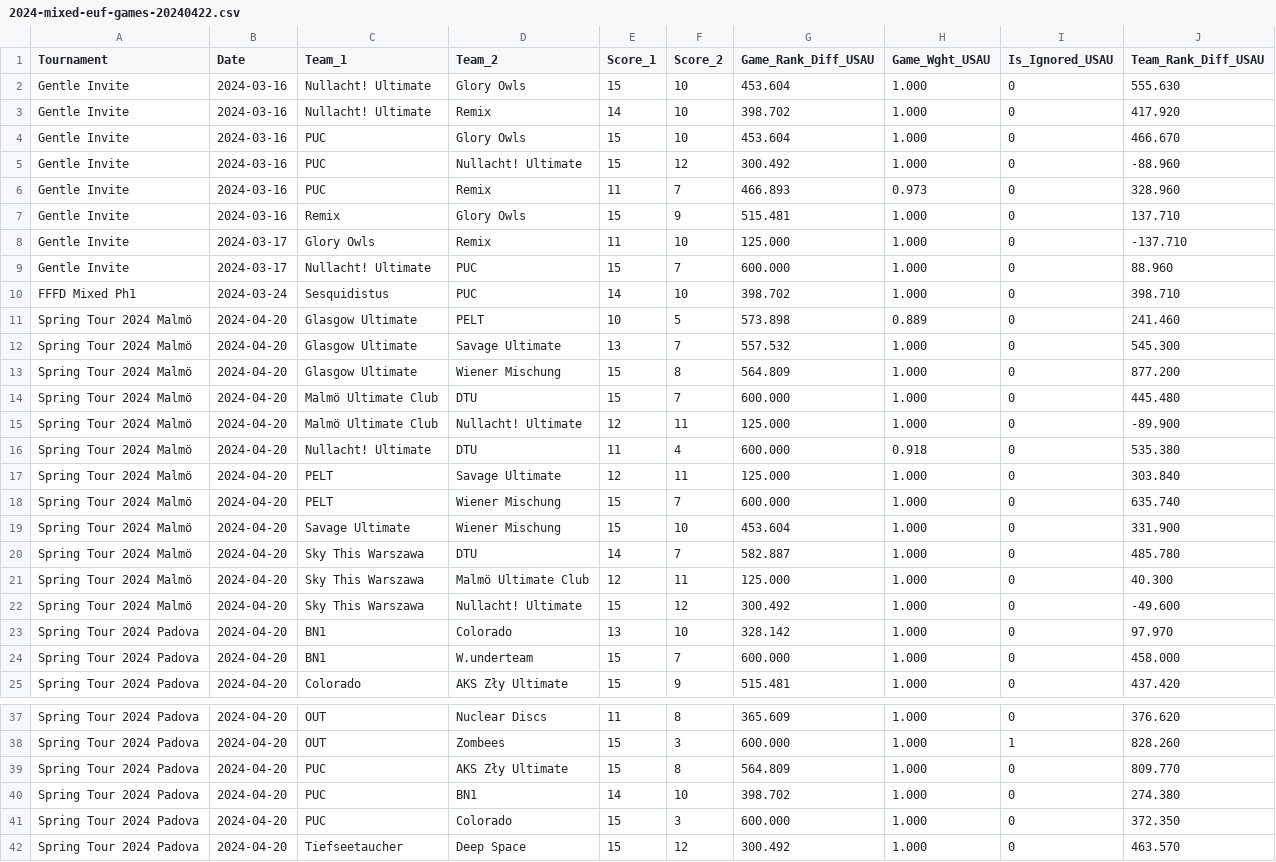
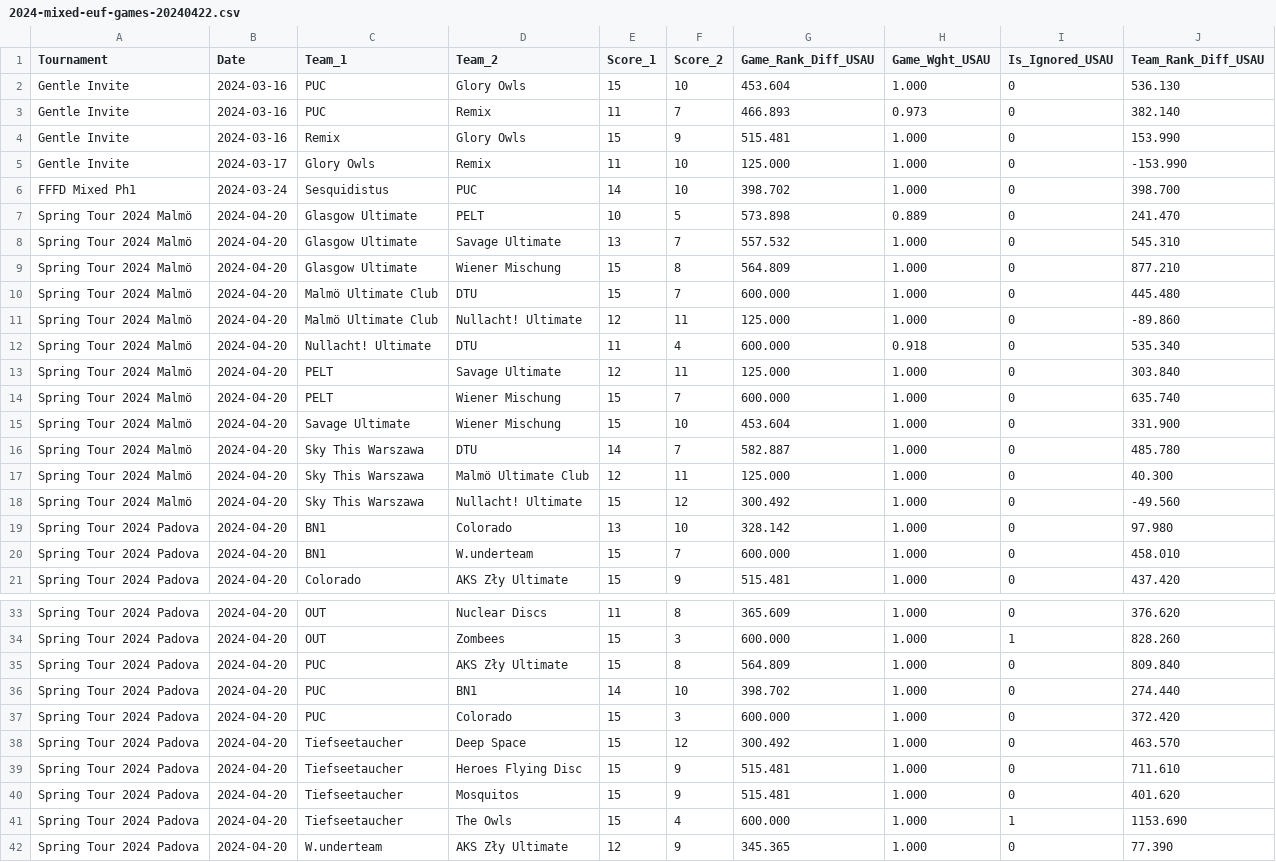
Before and after one commit to vasurav/eucs_explorer, a CSV file: data/2024/output_2024_spring_tour/2024-mixed-euf-games-20240422.csv, drawn as a sheet; only a part is shown, gaps mark what is left out; the shorter side is filled out with more unchanged rows; the diff covers the shown part only.

Commit message:
Fixed mixed ranking. Nullacht Gentle Invite removed

```diff
--- a/data/2024/output_2024_spring_tour/2024-mixed-euf-games-20240422.csv
+++ b/data/2024/output_2024_spring_tour/2024-mixed-euf-games-20240422.csv
@@ -1,17 +1,13 @@
 Tournament,Date,Team_1,Team_2,Score_1,Score_2,Game_Rank_Diff_USAU,Game_Wght_USAU,Is_Ignored_USAU,Team_Rank_Diff_USAU
-Gentle Invite,2024-03-16,Nullacht! Ultimate,Glory Owls,15,10,453.604,1.000,0,555.630
-Gentle Invite,2024-03-16,Nullacht! Ultimate,Remix,14,10,398.702,1.000,0,417.920
-Gentle Invite,2024-03-16,PUC,Glory Owls,15,10,453.604,1.000,0,466.670
-Gentle Invite,2024-03-16,PUC,Nullacht! Ultimate,15,12,300.492,1.000,0,-88.960
-Gentle Invite,2024-03-16,PUC,Remix,11,7,466.893,0.973,0,328.960
-Gentle Invite,2024-03-16,Remix,Glory Owls,15,9,515.481,1.000,0,137.710
-Gentle Invite,2024-03-17,Glory Owls,Remix,11,10,125.000,1.000,0,-137.710
-Gentle Invite,2024-03-17,Nullacht! Ultimate,PUC,15,7,600.000,1.000,0,88.960
-FFFD Mixed Ph1,2024-03-24,Sesquidistus,PUC,14,10,398.702,1.000,0,398.710
-Spring Tour 2024 Malmö,2024-04-20,Glasgow Ultimate,PELT,10,5,573.898,0.889,0,241.460
-Spring Tour 2024 Malmö,2024-04-20,Glasgow Ultimate,Savage Ultimate,13,7,557.532,1.000,0,545.300
-Spring Tour 2024 Malmö,2024-04-20,Glasgow Ultimate,Wiener Mischung,15,8,564.809,1.000,0,877.200
+Gentle Invite,2024-03-16,PUC,Glory Owls,15,10,453.604,1.000,0,536.130
+Gentle Invite,2024-03-16,PUC,Remix,11,7,466.893,0.973,0,382.140
+Gentle Invite,2024-03-16,Remix,Glory Owls,15,9,515.481,1.000,0,153.990
+Gentle Invite,2024-03-17,Glory Owls,Remix,11,10,125.000,1.000,0,-153.990
+FFFD Mixed Ph1,2024-03-24,Sesquidistus,PUC,14,10,398.702,1.000,0,398.700
+Spring Tour 2024 Malmö,2024-04-20,Glasgow Ultimate,PELT,10,5,573.898,0.889,0,241.470
+Spring Tour 2024 Malmö,2024-04-20,Glasgow Ultimate,Savage Ultimate,13,7,557.532,1.000,0,545.310
+Spring Tour 2024 Malmö,2024-04-20,Glasgow Ultimate,Wiener Mischung,15,8,564.809,1.000,0,877.210
 Spring Tour 2024 Malmö,2024-04-20,Malmö Ultimate Club,DTU,15,7,600.000,1.000,0,445.480
-Spring Tour 2024 Malmö,2024-04-20,Malmö Ultimate Club,Nullacht! Ultimate,12,11,125.000,1.000,0,-89.900
-Spring Tour 2024 Malmö,2024-04-20,Nullacht! Ultimate,DTU,11,4,600.000,0.918,0,535.380
+Spring Tour 2024 Malmö,2024-04-20,Malmö Ultimate Club,Nullacht! Ultimate,12,11,125.000,1.000,0,-89.860
+Spring Tour 2024 Malmö,2024-04-20,Nullacht! Ultimate,DTU,11,4,600.000,0.918,0,535.340
 Spring Tour 2024 Malmö,2024-04-20,PELT,Savage Ultimate,12,11,125.000,1.000,0,303.840
@@ -21,5 +17,5 @@ Spring Tour 2024 Malmö,2024-04-20,Sky This Warszawa,DTU,14,7,582.887,1.000,0,48
 Spring Tour 2024 Malmö,2024-04-20,Sky This Warszawa,Malmö Ultimate Club,12,11,125.000,1.000,0,40.300
-Spring Tour 2024 Malmö,2024-04-20,Sky This Warszawa,Nullacht! Ultimate,15,12,300.492,1.000,0,-49.600
-Spring Tour 2024 Padova,2024-04-20,BN1,Colorado,13,10,328.142,1.000,0,97.970
-Spring Tour 2024 Padova,2024-04-20,BN1,W.underteam,15,7,600.000,1.000,0,458.000
+Spring Tour 2024 Malmö,2024-04-20,Sky This Warszawa,Nullacht! Ultimate,15,12,300.492,1.000,0,-49.560
+Spring Tour 2024 Padova,2024-04-20,BN1,Colorado,13,10,328.142,1.000,0,97.980
+Spring Tour 2024 Padova,2024-04-20,BN1,W.underteam,15,7,600.000,1.000,0,458.010
 Spring Tour 2024 Padova,2024-04-20,Colorado,AKS Zły Ultimate,15,9,515.481,1.000,0,437.420
@@ -38,5 +34,5 @@ Spring Tour 2024 Padova,2024-04-20,OUT,Nuclear Discs,11,8,365.609,1.000,0,376.62
 Spring Tour 2024 Padova,2024-04-20,OUT,Zombees,15,3,600.000,1.000,1,828.260
-Spring Tour 2024 Padova,2024-04-20,PUC,AKS Zły Ultimate,15,8,564.809,1.000,0,809.770
-Spring Tour 2024 Padova,2024-04-20,PUC,BN1,14,10,398.702,1.000,0,274.380
-Spring Tour 2024 Padova,2024-04-20,PUC,Colorado,15,3,600.000,1.000,0,372.350
+Spring Tour 2024 Padova,2024-04-20,PUC,AKS Zły Ultimate,15,8,564.809,1.000,0,809.840
+Spring Tour 2024 Padova,2024-04-20,PUC,BN1,14,10,398.702,1.000,0,274.440
+Spring Tour 2024 Padova,2024-04-20,PUC,Colorado,15,3,600.000,1.000,0,372.420
 Spring Tour 2024 Padova,2024-04-20,Tiefseetaucher,Deep Space,15,12,300.492,1.000,0,463.570
```
Also changed, not shown: 15 edited cells elsewhere in this file, data/2024/output_2024_spring_tour/2024-mixed-euf-summary-20240422.csv.
